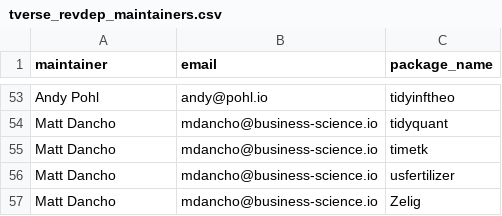
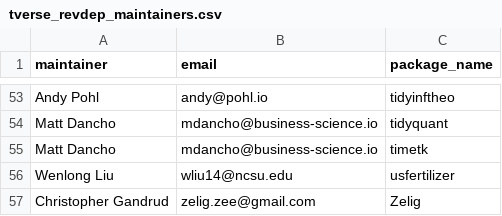
Before and after one commit to batpigandme/notv, a CSV file: inst/data/tverse_revdep_maintainers.csv, drawn as a sheet; only a part is shown, gaps mark what is left out.

Commit message:
Current maintainers/packages for dep, imp, sug.

```diff
--- a/inst/data/tverse_revdep_maintainers.csv
+++ b/inst/data/tverse_revdep_maintainers.csv
@@ -55,3 +55,3 @@ Matt Dancho ,mdancho@business-science.io,tidyquant
 Matt Dancho ,mdancho@business-science.io,timetk
-Matt Dancho ,mdancho@business-science.io,usfertilizer
-Matt Dancho ,mdancho@business-science.io,Zelig
+Wenlong Liu ,wliu14@ncsu.edu,usfertilizer
+Christopher Gandrud ,zelig.zee@gmail.com,Zelig
```
